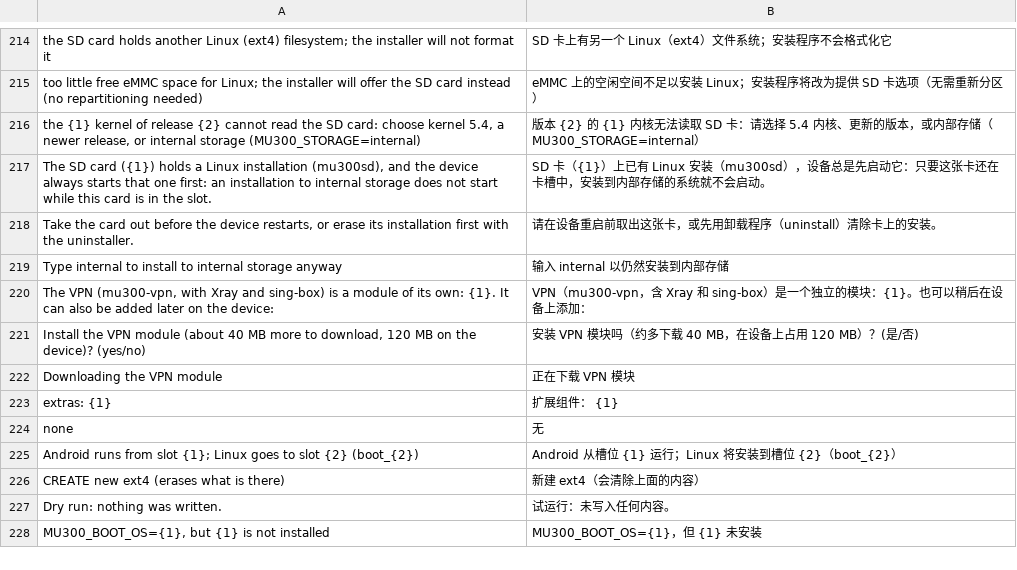
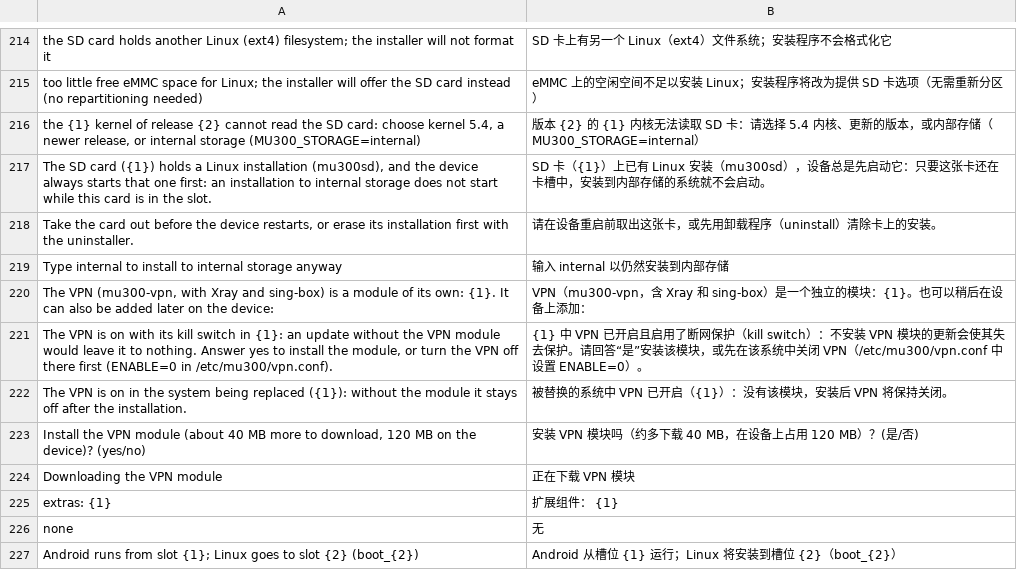
Before and after one commit to liuwang97/mu300-wrt, a TSV file: i18n/zh.tsv, drawn as a sheet; only a part is shown, gaps mark what is left out; the shorter side is filled out with more unchanged rows.

```diff
--- a/i18n/zh.tsv
+++ b/i18n/zh.tsv
@@ -220,2 +220,4 @@ Type internal to install to internal storage anyway	输入 internal 以仍然安
 The VPN (mu300-vpn, with Xray and sing-box) is a module of its own: {1}. It can also be added later on the device:	VPN（mu300-vpn，含 Xray 和 sing-box）是一个独立的模块：{1}。也可以稍后在设备上添加：
+The VPN is on with its kill switch in {1}: an update without the VPN module would leave it to nothing. Answer yes to install the module, or turn the VPN off there first (ENABLE=0 in /etc/mu300/vpn.conf).	{1} 中 VPN 已开启且启用了断网保护（kill switch）：不安装 VPN 模块的更新会使其失去保护。请回答“是”安装该模块，或先在该系统中关闭 VPN（/etc/mu300/vpn.conf 中设置 ENABLE=0）。
+The VPN is on in the system being replaced ({1}): without the module it stays off after the installation.	被替换的系统中 VPN 已开启（{1}）：没有该模块，安装后 VPN 将保持关闭。
 Install the VPN module (about 40 MB more to download, 120 MB on the device)? (yes/no)	安装 VPN 模块吗（约多下载 40 MB，在设备上占用 120 MB）？(是/否)
```
Also changed, not shown: i18n/tr.tsv, 9 other files.
